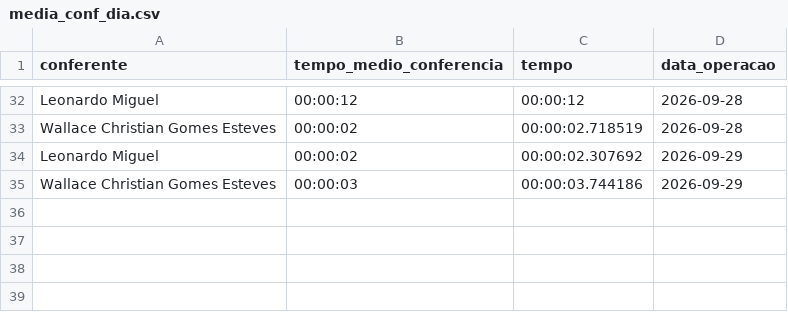
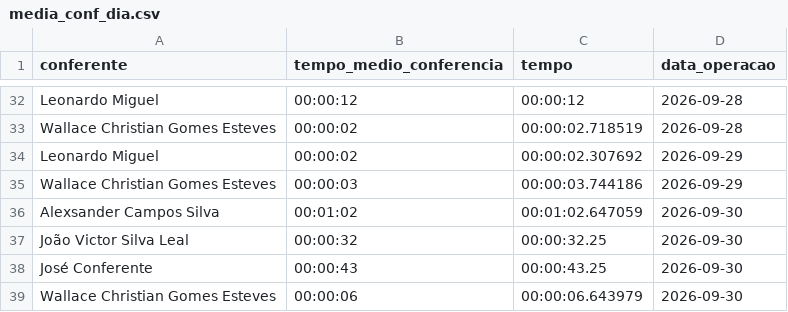
Before and after one commit to diogojfr/report-silvaleal-streamlit, a CSV file: data/media_conf_dia.csv, drawn as a sheet; only a part is shown, gaps mark what is left out.

```diff
--- a/data/media_conf_dia.csv
+++ b/data/media_conf_dia.csv
@@ -35 +35,5 @@ Leonardo Miguel,"00:00:02","00:00:02.307692",2026-09-29
 Wallace Christian Gomes Esteves   ,"00:00:03","00:00:03.744186",2026-09-29
+Alexsander Campos Silva,"00:01:02","00:01:02.647059",2026-09-30
+João Victor Silva Leal,"00:00:32","00:00:32.25",2026-09-30
+José Conferente,"00:00:43","00:00:43.25",2026-09-30
+Wallace Christian Gomes Esteves   ,"00:00:06","00:00:06.643979",2026-09-30
```
Also changed, not shown: data/caixa_hora.csv, data/tab_errors.csv, 9 other files.
